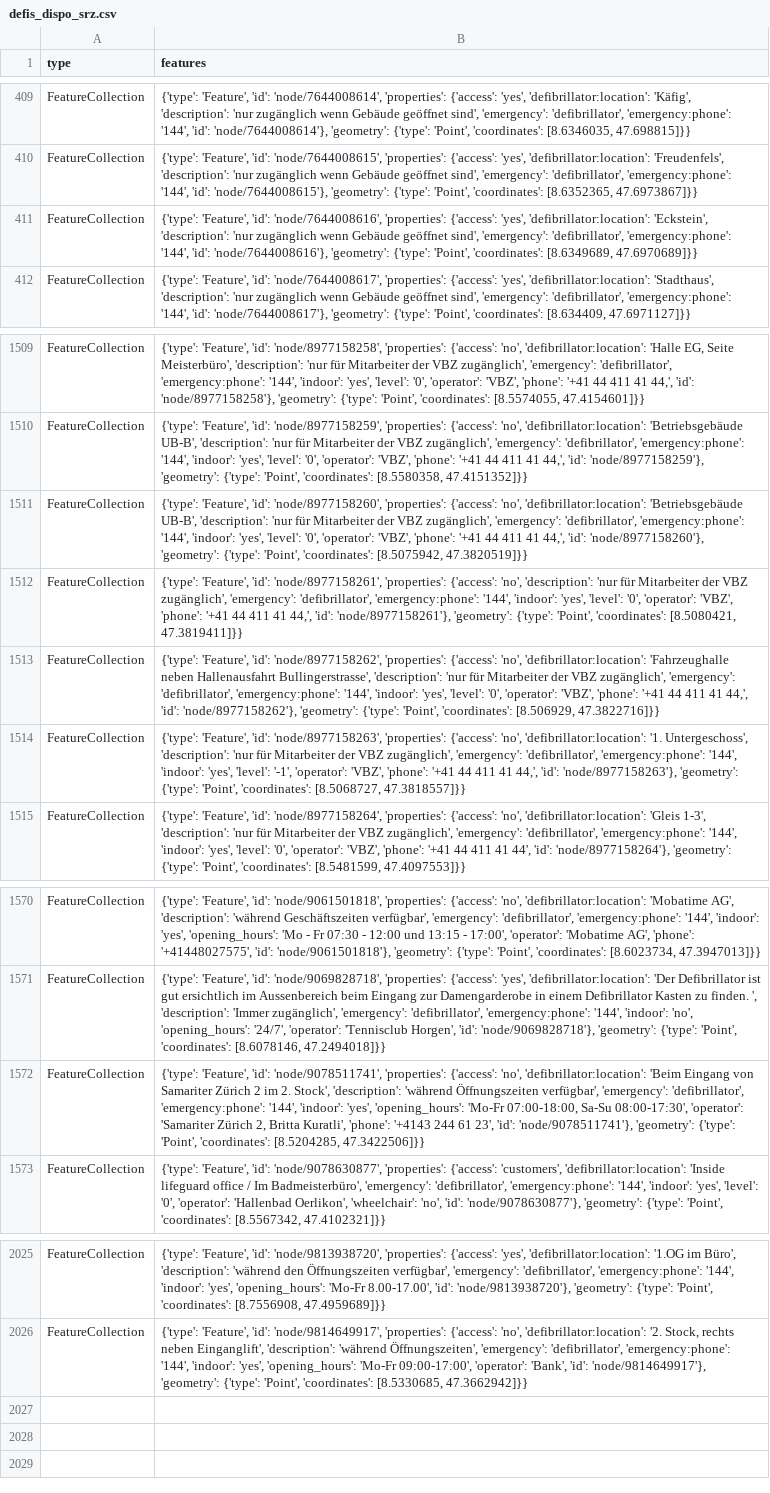
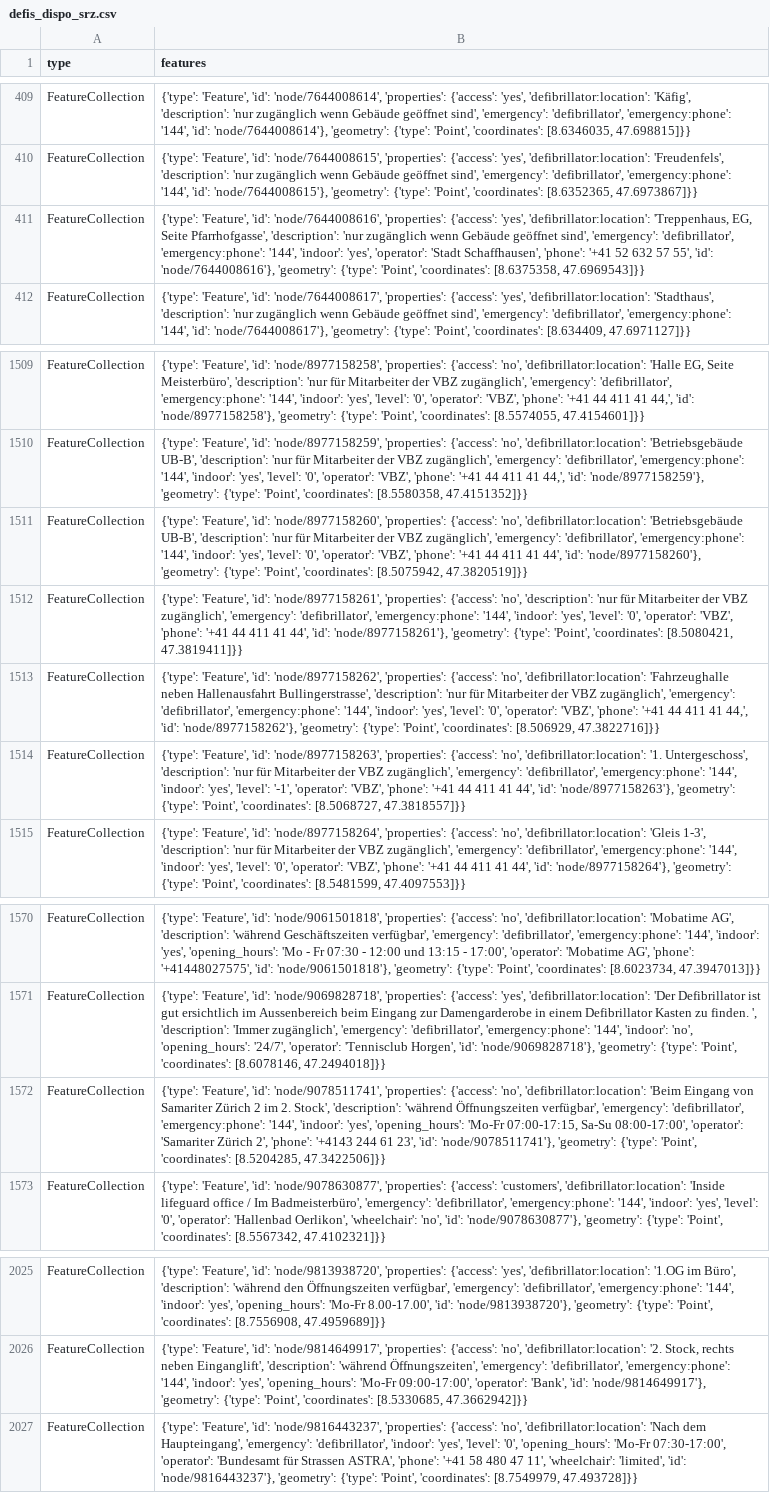
Before and after one commit to OpenBracketsCH/defi_data, a CSV file: data/csv/defis_dispo_srz.csv, drawn as a sheet; only a part is shown, gaps mark what is left out; the diff names each change by its address in the sheet, - before the commit and + after, or states it on an @@ line.

```diff
--- a/data/csv/defis_dispo_srz.csv
+++ b/data/csv/defis_dispo_srz.csv
-B411 (features): …'yes', 'defibrillator:location': 'Eckstein', 'description': 'nur zugänglich wenn Gebäude geöffnet sind', 'emergency': 'defibrillator', 'emergency:phone': '144', 'id': 'node/7644008616'}, 'geometry': {'type': 'Point', 'coordinates': [8.6349689, 47.6970689]}}
+B411 (features): …'yes', 'defibrillator:location': 'Treppenhaus, EG, Seite Pfarrhofgasse', 'description': 'nur zugänglich wenn Gebäude geöffnet sind', 'emergency': 'defibrillator', 'emergency:phone': '144', 'indoor': 'yes', 'operator': 'Stadt Schaffhausen', 'phone': '+41 52 632 57 55', 'id': 'node/7644008616'}, 'geometry': {'type': 'Point', 'coordinates': [8.6375358, 47.6969543]}}
-B1511 (features): …411 41 44,', 'id': 'node/8977158260'},…
+B1511 (features): …411 41 44', 'id': 'node/8977158260'},…
-B1512 (features): …411 41 44,', 'id': 'node/8977158261'},…
+B1512 (features): …411 41 44', 'id': 'node/8977158261'},…
-B1514 (features): …411 41 44,', 'id': 'node/8977158263'},…
+B1514 (features): …411 41 44', 'id': 'node/8977158263'},…
-B1572 (features): …'opening_hours': 'Mo-Fr 07:00-18:00, Sa-Su 08:00-17:30', 'operator': 'Samariter Zürich 2, Britta Kuratli', 'phone': '+4143…
+B1572 (features): …'opening_hours': 'Mo-Fr 07:00-17:15, Sa-Su 08:00-17:00', 'operator': 'Samariter Zürich 2', 'phone': '+4143…
+row 2027: FeatureCollection | {'type': 'Feature', 'id': 'node/9816443237', 'properties': {'access': 'no', 'defibrillator:location': 'Nach dem Haupteingang', 'emergency': 'defibrillator', 'indoor': 'yes', 'level': '0', 'opening_hours': 'Mo-Fr 07:30-17:00', 'operator': 'Bundesamt für Strassen ASTRA', 'phone': '+41 58 480 47 11', 'wheelchair': 'limited', 'id': 'node/9816443237'}, 'geometry': {'type': 'Point', 'coordinates': [8.7549979, 47.493728]}}
```
Also changed, not shown: data/csv/defis_dispo_knzsg.csv, data/csv/defis_kt_sg.csv, 9 other files.
